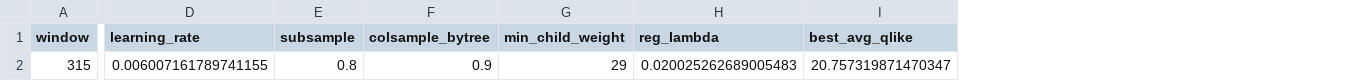
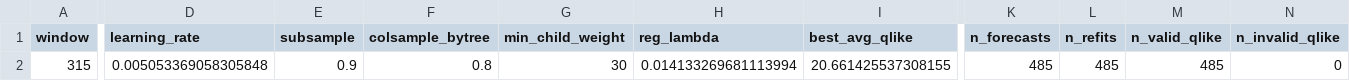
Before and after one commit to bjornhaalandoma/Master_thesis, a CSV file: results/xgb_optuna_best_h21.csv, drawn as a sheet; only a part is shown, gaps mark what is left out; the diff covers the shown part only; the diff names each change by its address in the sheet, - before the commit and + after, or states it on an @@ line.

```diff
--- a/results/xgb_optuna_best_h21.csv
+++ b/results/xgb_optuna_best_h21.csv
+column K (n_forecasts), row 2: 485
+column L (n_refits), row 2: 485
+column M (n_valid_qlike), row 2: 485
+column N (n_invalid_qlike), row 2: 0
-D2 (learning_rate): 0.006007161789741155
+D2 (learning_rate): 0.005053369058305848
-E2 (subsample): 0.8
+E2 (subsample): 0.9
-F2 (colsample_bytree): 0.9
+F2 (colsample_bytree): 0.8
-G2 (min_child_weight): 29
+G2 (min_child_weight): 30
-H2 (reg_lambda): 0.020025262689005483
+H2 (reg_lambda): 0.014133269681113994
-I2 (best_avg_qlike): 20.757319871470347
+I2 (best_avg_qlike): 20.661425537308155
```
Also changed, not shown: 1 edited cell elsewhere in this file, results/xgb_optuna_best_h10.csv, results/xgb_optuna_best_h63.csv, 6 other files.
